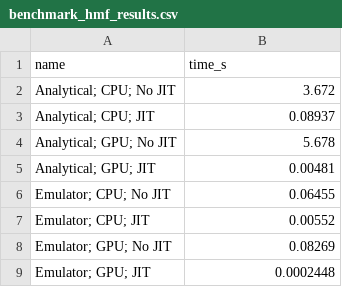
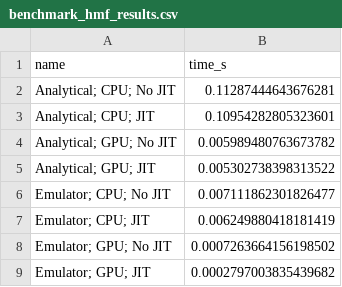
Before and after one commit to fkeruzore/halox, a CSV file: scripts/benchmark_hmf_results.csv, drawn as a sheet.

Commit message:
re-run benchmark

```diff
--- a/scripts/benchmark_hmf_results.csv
+++ b/scripts/benchmark_hmf_results.csv
@@ -1,9 +1,9 @@
 name,time_s
-Analytical; CPU; No JIT,3.672
-Analytical; CPU; JIT,0.08937
-Analytical; GPU; No JIT,5.678
-Analytical; GPU; JIT,0.00481
-Emulator; CPU; No JIT,0.06455
-Emulator; CPU; JIT,0.00552
-Emulator; GPU; No JIT,0.08269
-Emulator; GPU; JIT,0.0002448
+Analytical; CPU; No JIT,0.11287444643676281
+Analytical; CPU; JIT,0.10954282805323601
+Analytical; GPU; No JIT,0.005989480763673782
+Analytical; GPU; JIT,0.005302738398313522
+Emulator; CPU; No JIT,0.007111862301826477
+Emulator; CPU; JIT,0.006249880418181419
+Emulator; GPU; No JIT,0.0007263664156198502
+Emulator; GPU; JIT,0.0002797003835439682
```
Also changed, not shown: 2 other files.
